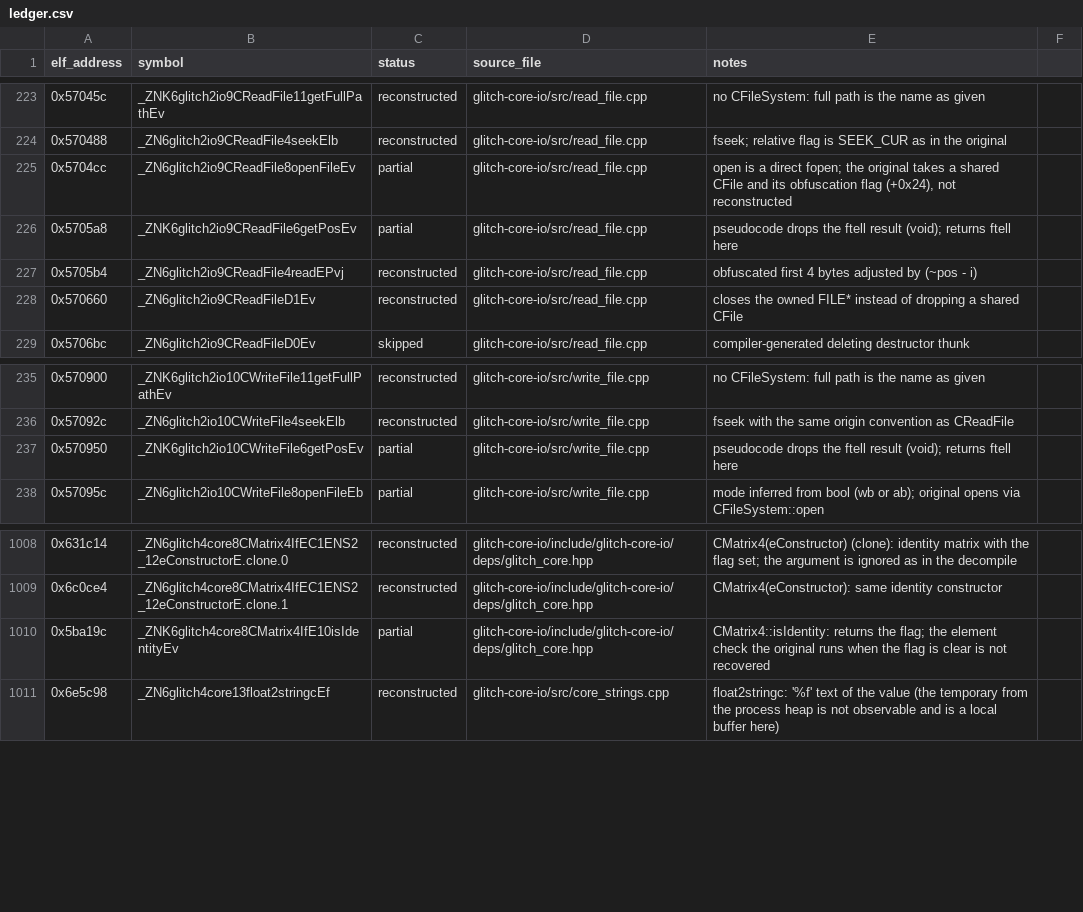
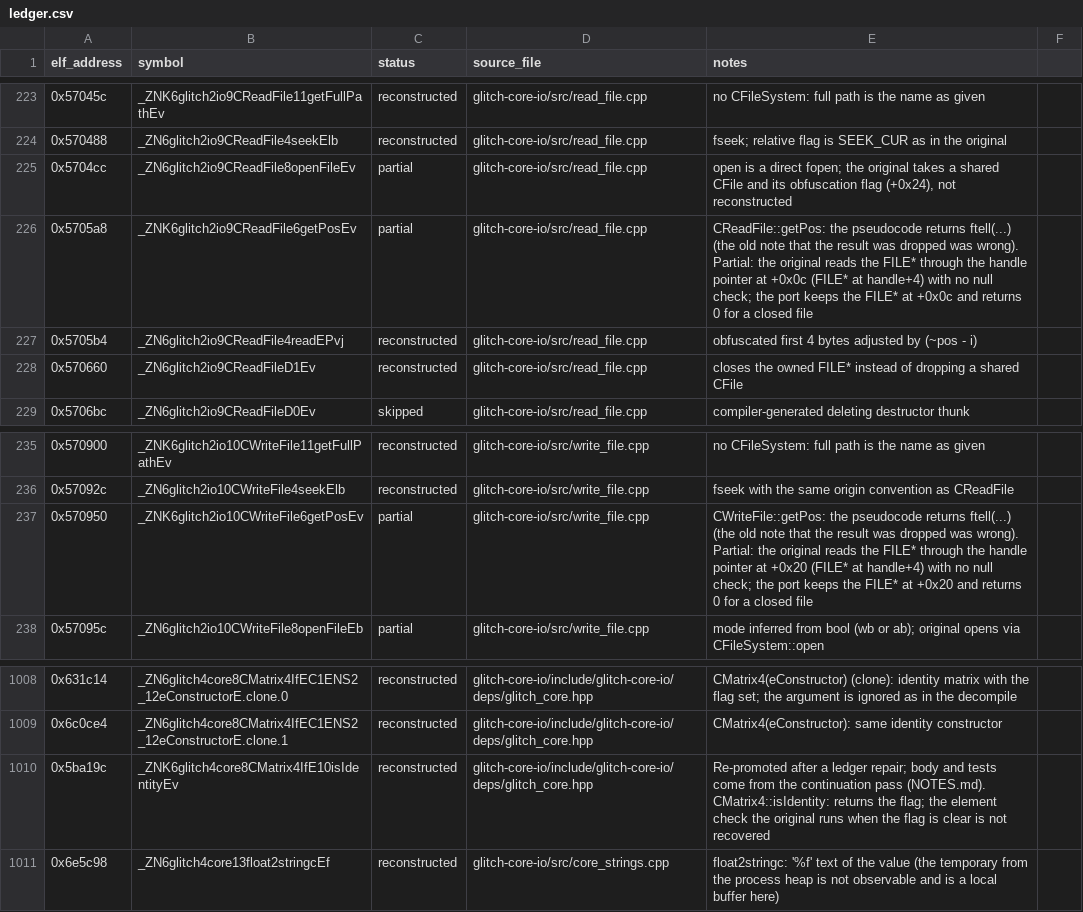
Before and after one commit to AdamCelermajer/DH_sc, a CSV file: port/decomp-reconstruction/glitch-core-io/ledger.csv, drawn as a sheet; only a part is shown, gaps mark what is left out; the diff covers the shown part only.

```diff
--- a/port/decomp-reconstruction/glitch-core-io/ledger.csv
+++ b/port/decomp-reconstruction/glitch-core-io/ledger.csv
@@ -225,3 +225,3 @@ elf_address,symbol,status,source_file,notes
 0x5704cc,_ZN6glitch2io9CReadFile8openFileEv,partial,glitch-core-io/src/read_file.cpp,"open is a direct fopen; the original takes a shared CFile and its obfuscation flag (+0x24), not reconstructed"
-0x5705a8,_ZNK6glitch2io9CReadFile6getPosEv,partial,glitch-core-io/src/read_file.cpp,pseudocode drops the ftell result (void); returns ftell here
+0x5705a8,_ZNK6glitch2io9CReadFile6getPosEv,partial,glitch-core-io/src/read_file.cpp,CReadFile::getPos: the pseudocode returns ftell(...) (the old note that the result was dropped was wrong). Partial: the original reads the FILE* through the handle pointer at +0x0c (FILE* at handle+4) with no null check; the port keeps the FILE* at +0x0c and returns 0 for a closed file
 0x5705b4,_ZN6glitch2io9CReadFile4readEPvj,reconstructed,glitch-core-io/src/read_file.cpp,obfuscated first 4 bytes adjusted by (~pos - i)
@@ -236,3 +236,3 @@ elf_address,symbol,status,source_file,notes
 0x57092c,_ZN6glitch2io10CWriteFile4seekElb,reconstructed,glitch-core-io/src/write_file.cpp,fseek with the same origin convention as CReadFile
-0x570950,_ZNK6glitch2io10CWriteFile6getPosEv,partial,glitch-core-io/src/write_file.cpp,pseudocode drops the ftell result (void); returns ftell here
+0x570950,_ZNK6glitch2io10CWriteFile6getPosEv,partial,glitch-core-io/src/write_file.cpp,CWriteFile::getPos: the pseudocode returns ftell(...) (the old note that the result was dropped was wrong). Partial: the original reads the FILE* through the handle pointer at +0x20 (FILE* at handle+4) with no null check; the port keeps the FILE* at +0x20 and returns 0 for a closed file
 0x57095c,_ZN6glitch2io10CWriteFile8openFileEb,partial,glitch-core-io/src/write_file.cpp,mode inferred from bool (wb or ab); original opens via CFileSystem::open
@@ -1010 +1010 @@ elf_address,symbol,status,source_file,notes
-0x5ba19c,_ZNK6glitch4core8CMatrix4IfE10isIdentityEv,partial,glitch-core-io/include/glitch-core-io/deps/glitch_core.hpp,"CMatrix4::isIdentity: returns the flag; the element check the original runs when the flag is clear is not recovered"
+0x5ba19c,_ZNK6glitch4core8CMatrix4IfE10isIdentityEv,reconstructed,glitch-core-io/include/glitch-core-io/deps/glitch_core.hpp,Re-promoted after a ledger repair; body and tests come from the continuation pass (NOTES.md). CMatrix4::isIdentity: returns the flag; the element check the original runs when the flag is clear is not recovered
```
Also changed, not shown: 24 edited cells elsewhere in this file, 14 other files.
